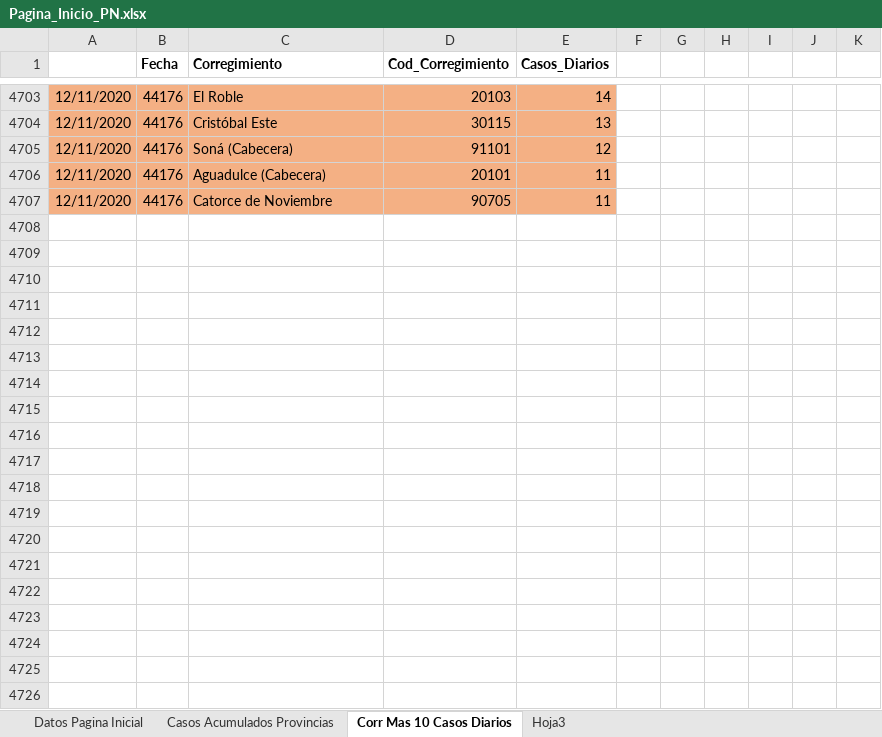
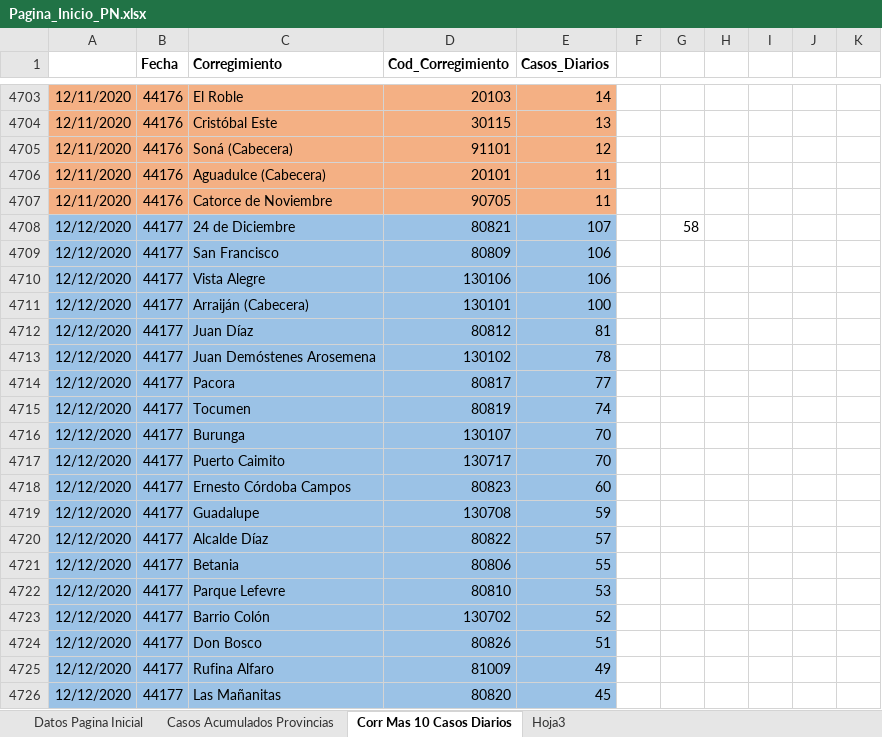
Before and after one commit to Sud-Austral/Datos_Panama, an Excel workbook: datacovidpa/Pagina_Inicio_PN.xlsx, sheet Corr Mas 10 Casos Diarios, drawn as a sheet; only a part is shown, gaps mark what is left out; values as stored, in another font and other column widths than the file's, no borders; table styles not drawn; the diff covers the shown part only; the diff names each change by its address in the sheet, - before the commit and + after, or states it on an @@ line.

```diff
--- a/datacovidpa/Pagina_Inicio_PN.xlsx (sheet Corr Mas 10 Casos Diarios)
+++ b/datacovidpa/Pagina_Inicio_PN.xlsx (sheet Corr Mas 10 Casos Diarios)
+row 4708: 12/12/2020 | 44177 | 24 de Diciembre | 80821 | 107 |  | 58
+row 4709: 12/12/2020 | 44177 | San Francisco | 80809 | 106
+row 4710: 12/12/2020 | 44177 | Vista Alegre | 130106 | 106
+row 4711: 12/12/2020 | 44177 | Arraiján (Cabecera) | 130101 | 100
+row 4712: 12/12/2020 | 44177 | Juan Díaz | 80812 | 81
+row 4713: 12/12/2020 | 44177 | Juan Demóstenes Arosemena | 130102 | 78
+row 4714: 12/12/2020 | 44177 | Pacora | 80817 | 77
+row 4715: 12/12/2020 | 44177 | Tocumen | 80819 | 74
+row 4716: 12/12/2020 | 44177 | Burunga | 130107 | 70
+row 4717: 12/12/2020 | 44177 | Puerto Caimito | 130717 | 70
+row 4718: 12/12/2020 | 44177 | Ernesto Córdoba Campos | 80823 | 60
+row 4719: 12/12/2020 | 44177 | Guadalupe | 130708 | 59
+row 4720: 12/12/2020 | 44177 | Alcalde Díaz | 80822 | 57
+row 4721: 12/12/2020 | 44177 | Betania | 80806 | 55
+row 4722: 12/12/2020 | 44177 | Parque Lefevre | 80810 | 53
+row 4723: 12/12/2020 | 44177 | Barrio Colón | 130702 | 52
+row 4724: 12/12/2020 | 44177 | Don Bosco | 80826 | 51
+row 4725: 12/12/2020 | 44177 | Rufina Alfaro | 81009 | 49
+row 4726: 12/12/2020 | 44177 | Las Mañanitas | 80820 | 45
```
Also changed, not shown: 38 added rows elsewhere in this sheet, sheet Datos Pagina Inicial, 2 other files.
